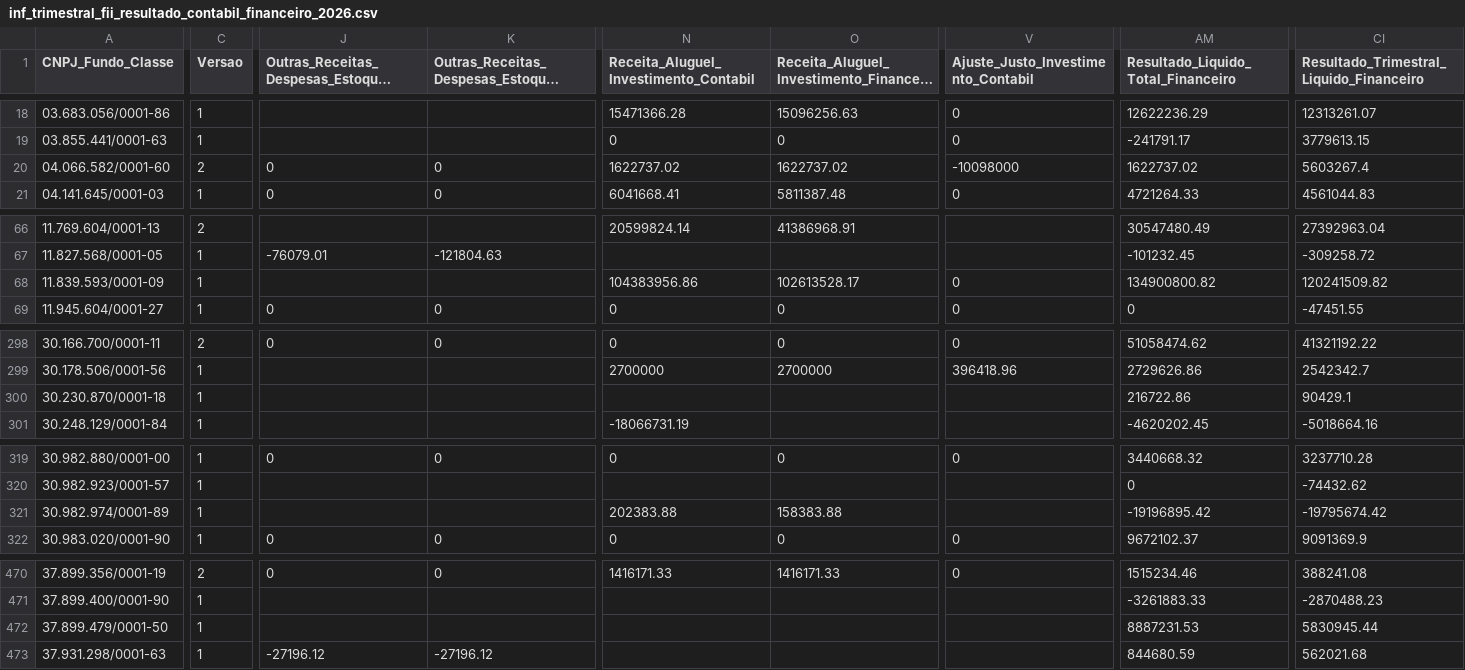
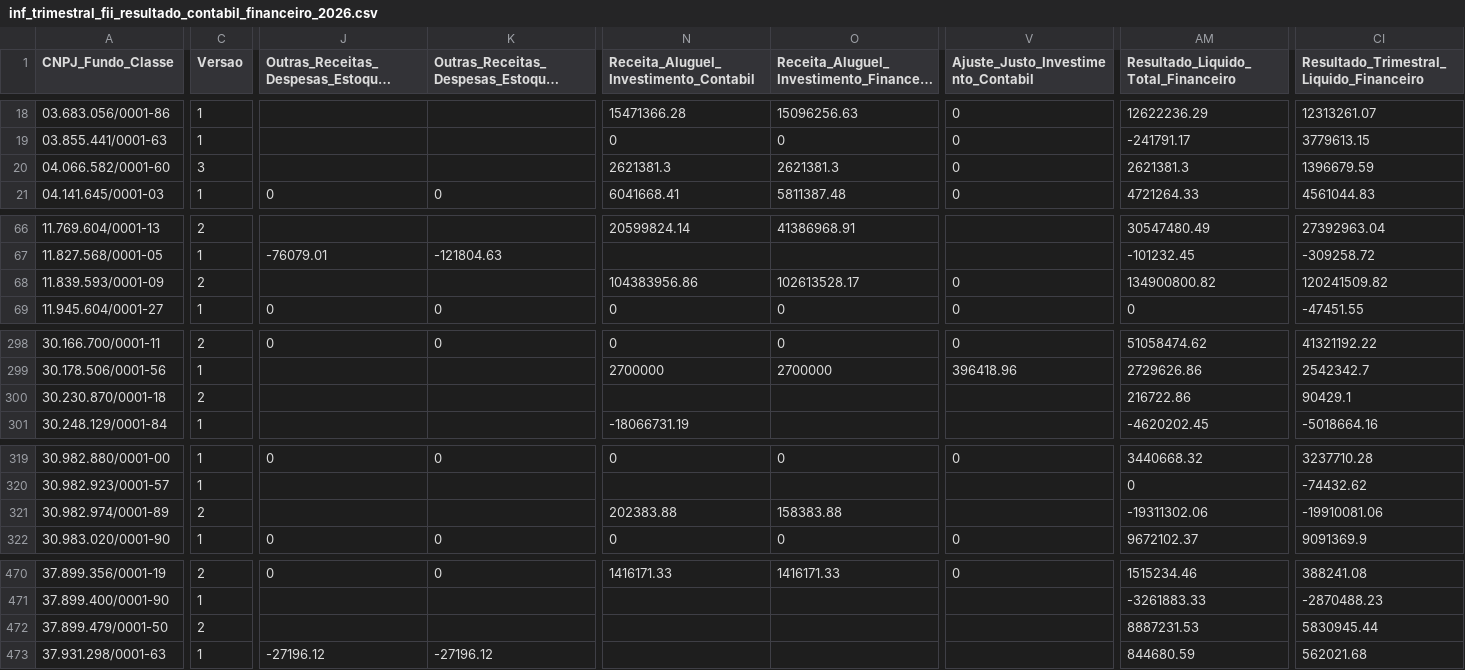
Before and after one commit to VBGVictor/CVM-FII-Data, a CSV file: output/dados_projeto/inf_trimestral_fii_2026/inf_trimestral_fii_resultado_contabil_financeiro_2026.csv, drawn as a sheet; only a part is shown, gaps mark what is left out; long unchanged cells end in …; the diff covers the shown part only; the diff names each change by its address in the sheet, - before the commit and + after, or states it on an @@ line.

```diff
--- a/output/dados_projeto/inf_trimestral_fii_2026/inf_trimestral_fii_resultado_contabil_financeiro_2026.csv
+++ b/output/dados_projeto/inf_trimestral_fii_2026/inf_trimestral_fii_resultado_contabil_financeiro_2026.csv
-C20 (Versao): 2
+C20 (Versao): 3
-J20: 0
+J20: (empty)
-K20: 0
+K20: (empty)
-N20: 1622737.02
+N20: 2621381.3
-O20: 1622737.02
+O20: 2621381.3
-V20: -10098000
+V20: 0
-AM20: 1622737.02
+AM20: 2621381.3
-CI20: 5603267.4
+CI20: 1396679.59
-C68 (Versao): 1
+C68 (Versao): 2
-C300 (Versao): 1
+C300 (Versao): 2
-C321 (Versao): 1
+C321 (Versao): 2
-AM321: -19196895.42
+AM321: -19311302.06
-CI321: -19795674.42
+CI321: -19910081.06
-C472 (Versao): 1
+C472 (Versao): 2
```
Also changed, not shown: 151 edited cells elsewhere in this file, output/dados_projeto/consolidado_fii_imovel_desempenho.csv, output/dados_projeto/inf_trimestral_fii_2022/inf_trimestral_fii_imovel_desempenho_2022.csv, 35 other files.
